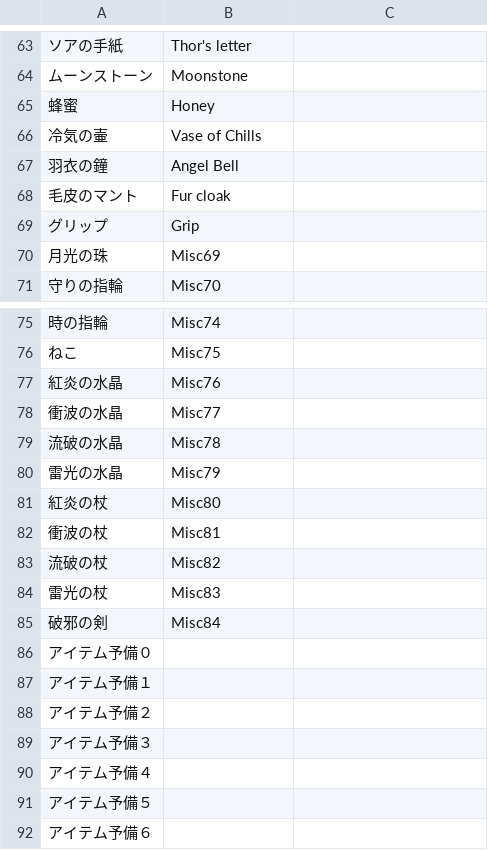
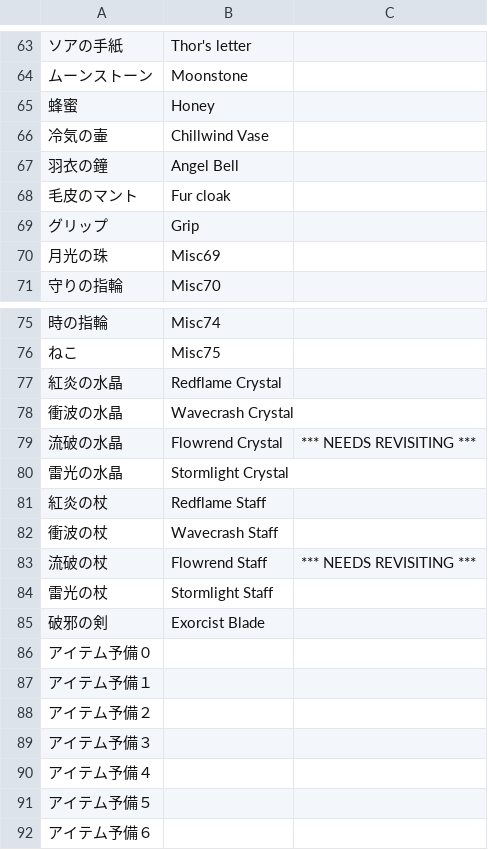
Before and after one commit to nleseul/lagoon_x68k_trans, a CSV file: csv/misc_strings.csv, drawn as a sheet; only a part is shown, gaps mark what is left out; the diff names each change by its address in the sheet, - before the commit and + after, or states it on an @@ line.

```diff
--- a/csv/misc_strings.csv
+++ b/csv/misc_strings.csv
-B66: Vase of Chills
+B66: Chillwind Vase
-B77: Misc76
+B77: Redflame Crystal
-B78: Misc77
+B78: Wavecrash Crystal
-B79: Misc78
+B79: Flowrend Crystal
-C79: (empty)
+C79: *** NEEDS REVISITING ***
-B80: Misc79
+B80: Stormlight Crystal
-B81: Misc80
+B81: Redflame Staff
-B82: Misc81
+B82: Wavecrash Staff
-B83: Misc82
+B83: Flowrend Staff
-C83: (empty)
+C83: *** NEEDS REVISITING ***
-B84: Misc83
+B84: Stormlight Staff
-B85: Misc84
+B85: Exorcist Blade
```
Also changed, not shown: csv/ivent/DWARF02.csv, csv/ivent/ELF02.csv.
